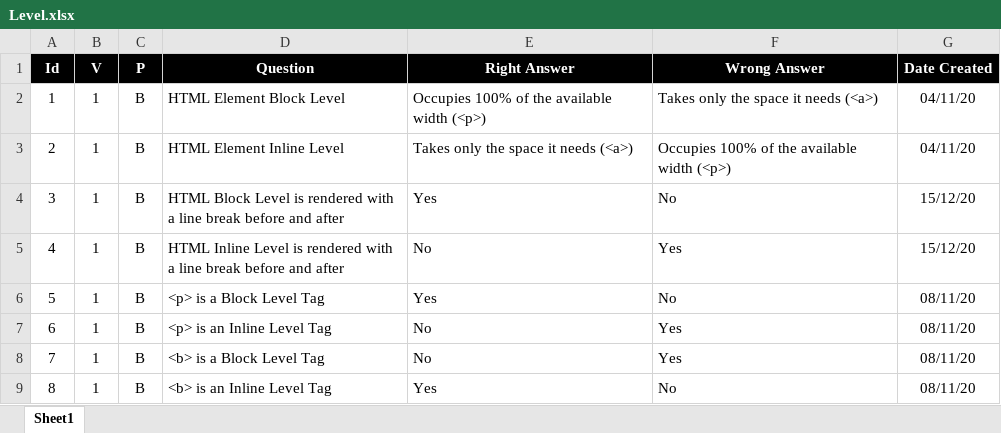
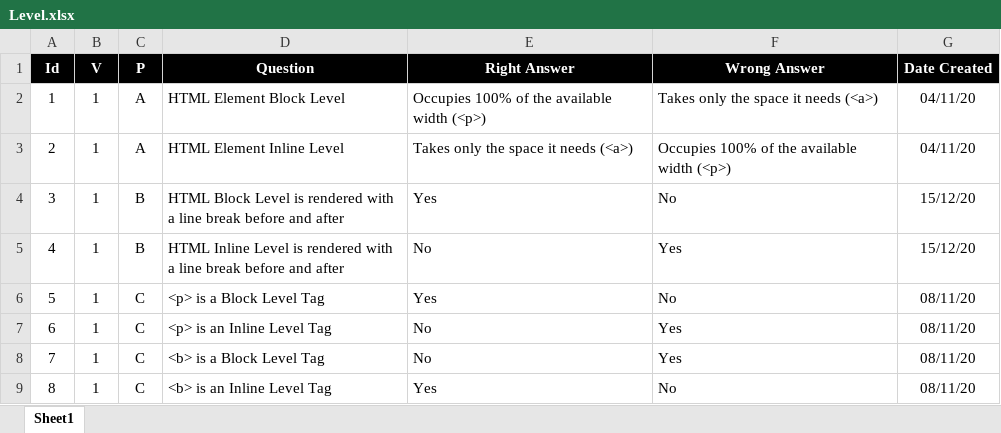
Before and after one commit to valdas1966/myq, an Excel workbook: Questions/Programming Language/Html/Element/Level.xlsx, sheet Sheet1, drawn as a sheet; values as stored, in another font and other column widths than the file's, no borders; the diff names each change by its address in the sheet, - before the commit and + after, or states it on an @@ line.

```diff
--- a/Questions/Programming Language/Html/Element/Level.xlsx (sheet Sheet1)
+++ b/Questions/Programming Language/Html/Element/Level.xlsx (sheet Sheet1)
-C2:C3 (P): B
+C2:C3 (P): A
-C6:C9 (P): B
+C6:C9 (P): C
```
Also changed, not shown: Questions/Programming Language/Html/Basic.xlsx, Questions/Programming Language/Html/Element/Basic.xlsx, 16 other files.
